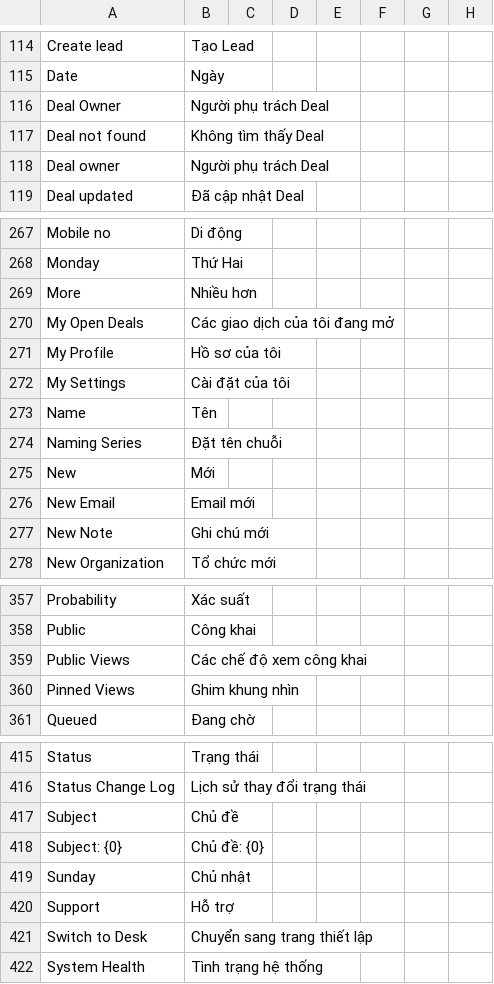
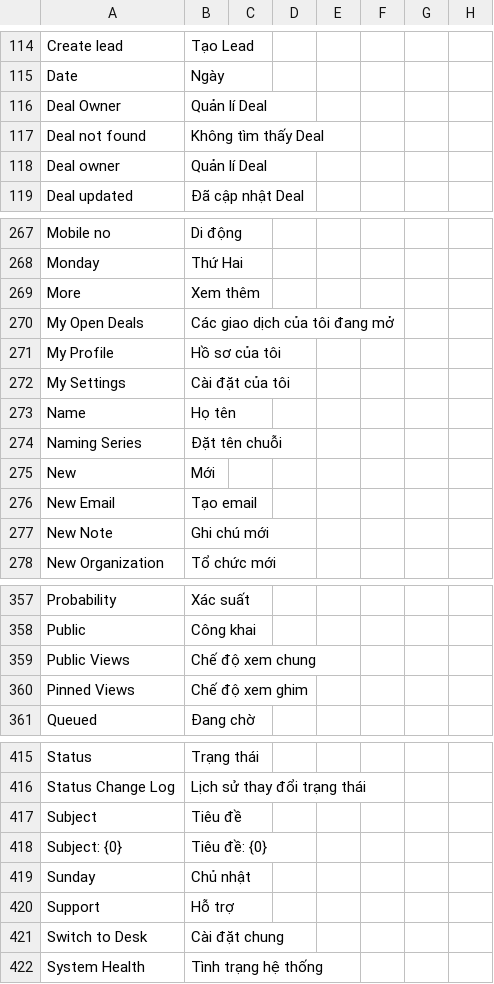
Before and after one commit to MOBIWORK/MBW_MarketPlace_CRM, a CSV file: crm/translations/vi.csv, drawn as a sheet; only a part is shown, gaps mark what is left out; the diff covers the shown part only.

```diff
--- a/crm/translations/vi.csv
+++ b/crm/translations/vi.csv
@@ -115,5 +115,5 @@ Create lead,Tạo Lead
 Date,Ngày
-Deal Owner,Người phụ trách Deal
+Deal Owner,Quản lí Deal
 Deal not found,Không tìm thấy Deal
-Deal owner,Người phụ trách Deal
+Deal owner,Quản lí Deal
 Deal updated,Đã cập nhật Deal
@@ -268,3 +268,3 @@ Mobile no,Di động
 Monday,Thứ Hai
-More,Nhiều hơn
+More,Xem thêm
 My Open Deals,Các giao dịch của tôi đang mở
@@ -272,6 +272,6 @@ My Profile,Hồ sơ của tôi
 My Settings,Cài đặt của tôi
-Name,Tên
+Name,Họ tên
 Naming Series,Đặt tên chuỗi
 New,Mới
-New Email,Email mới
+New Email,Tạo email
 New Note,Ghi chú mới
@@ -358,4 +358,4 @@ Probability,Xác suất
 Public,Công khai
-Public Views,Các chế độ xem công khai
-Pinned Views,Ghim khung nhìn
+Public Views,Chế độ xem chung
+Pinned Views,Chế độ xem ghim
 Queued,Đang chờ
@@ -416,7 +416,7 @@ Status,Trạng thái
 Status Change Log,Lịch sử thay đổi trạng thái
-Subject,Chủ đề
-Subject: {0},Chủ đề: {0}
+Subject,Tiêu đề
+Subject: {0},Tiêu đề: {0}
 Sunday,Chủ nhật
 Support,Hỗ trợ
-Switch to Desk,Chuyển sang trang thiết lập
+Switch to Desk,Cài đặt chung
 System Health,Tình trạng hệ thống
```
Also changed, not shown: 3 added rows, 1 removed row and 24 edited cells elsewhere in this file, 13 other files.
